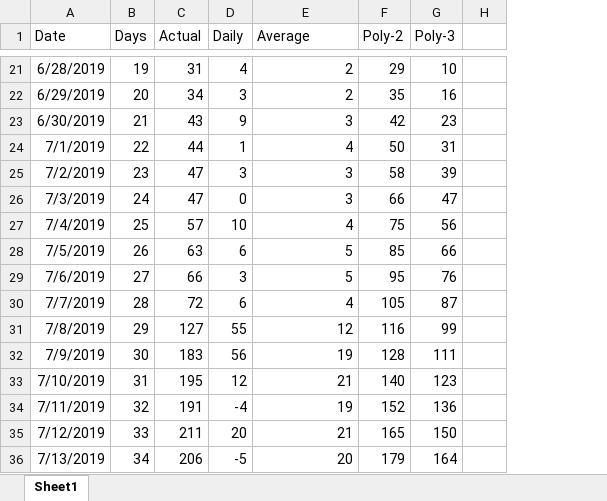
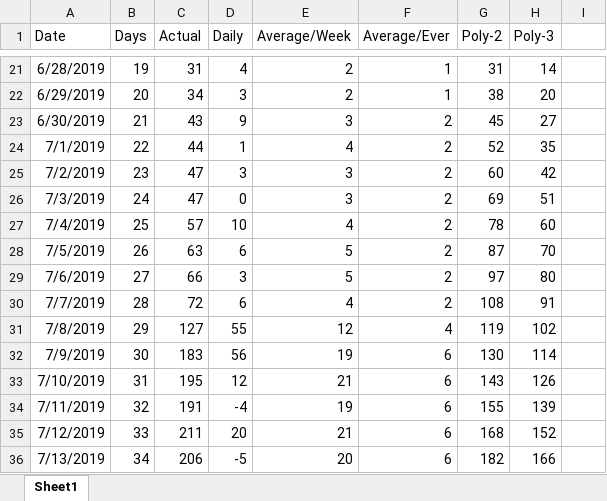
Before and after one commit to westonsfiala/CustomDiceRoller, an Excel workbook: InstallTracker.xlsx, sheet Sheet1, drawn as a sheet; only a part is shown, gaps mark what is left out; values as stored, in another font and other column widths than the file's, no borders; charts and pictures and conditional formats not drawn; addresses are those after the commit; the diff covers the shown part only; the diff names each change by its address in the sheet, - before the commit and + after, or states it on an @@ line.

```diff
--- a/InstallTracker.xlsx (sheet Sheet1)
+++ b/InstallTracker.xlsx (sheet Sheet1)
+column F (Average/Ever), rows 21-36: 1 | 1 | 2 | 2 | 2 | 2 | 2 | 2 | 2 | 2 | 4 | 6 | 6 | 6 | 6 | 6
-E1: Average
+E1: Average/Week
-G21 (Poly-2): 29
+G21 (Poly-2): 31
-H21 (Poly-3): 10
+H21 (Poly-3): 14
-G22 (Poly-2): 35
+G22 (Poly-2): 38
-H22 (Poly-3): 16
+H22 (Poly-3): 20
-G23 (Poly-2): 42
+G23 (Poly-2): 45
-H23 (Poly-3): 23
+H23 (Poly-3): 27
-G24 (Poly-2): 50
+G24 (Poly-2): 52
-H24 (Poly-3): 31
+H24 (Poly-3): 35
-G25 (Poly-2): 58
+G25 (Poly-2): 60
-H25 (Poly-3): 39
+H25 (Poly-3): 42
-G26 (Poly-2): 66
+G26 (Poly-2): 69
-H26 (Poly-3): 47
+H26 (Poly-3): 51
-G27 (Poly-2): 75
+G27 (Poly-2): 78
-H27 (Poly-3): 56
+H27 (Poly-3): 60
-G28 (Poly-2): 85
+G28 (Poly-2): 87
-H28 (Poly-3): 66
+H28 (Poly-3): 70
-G29 (Poly-2): 95
+G29 (Poly-2): 97
-H29 (Poly-3): 76
+H29 (Poly-3): 80
-G30 (Poly-2): 105
+G30 (Poly-2): 108
-H30 (Poly-3): 87
+H30 (Poly-3): 91
-G31 (Poly-2): 116
+G31 (Poly-2): 119
-H31 (Poly-3): 99
+H31 (Poly-3): 102
-G32 (Poly-2): 128
+G32 (Poly-2): 130
-H32 (Poly-3): 111
+H32 (Poly-3): 114
-G33 (Poly-2): 140
+G33 (Poly-2): 143
-H33 (Poly-3): 123
+H33 (Poly-3): 126
-G34 (Poly-2): 152
+G34 (Poly-2): 155
-H34 (Poly-3): 136
+H34 (Poly-3): 139
-G35 (Poly-2): 165
+G35 (Poly-2): 168
-H35 (Poly-3): 150
+H35 (Poly-3): 152
-G36 (Poly-2): 179
+G36 (Poly-2): 182
-H36 (Poly-3): 164
+H36 (Poly-3): 166
```
Also changed, not shown: 319 edited cells elsewhere in this sheet, formulas that keep their value, charts or pictures.
